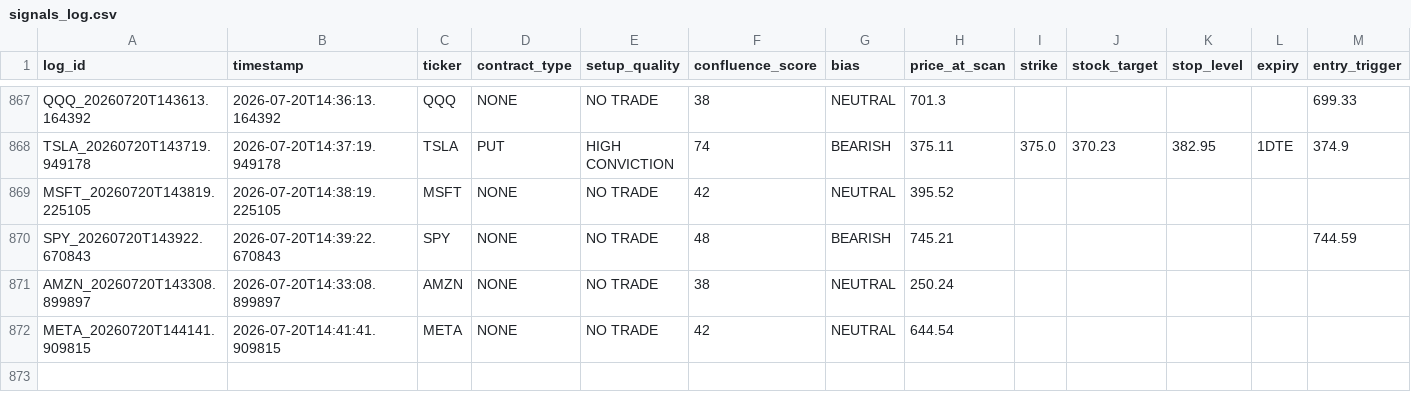
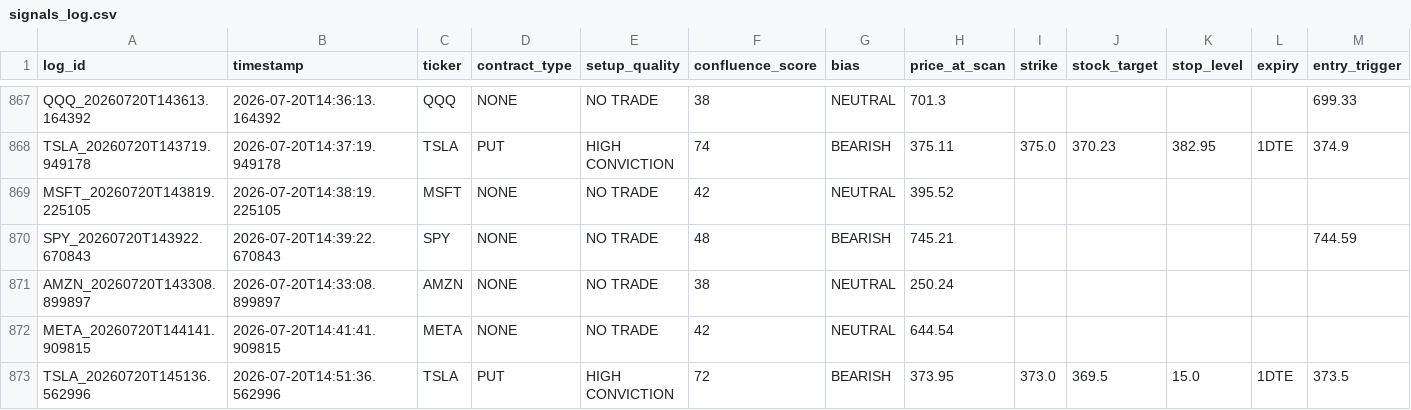
Before and after one commit to xel0irg/stock-ai-bot, a CSV file: backtest/signals_log.csv, drawn as a sheet; only a part is shown, gaps mark what is left out; rows hold the shown columns only; the diff names each change by its address in the sheet, - before the commit and + after, or states it on an @@ line.

Commit message:
chore: update backtest log + prescreener state [skip ci]

```diff
--- a/backtest/signals_log.csv
+++ b/backtest/signals_log.csv
+row 873: TSLA_20260720T145136.562996 | 2026-07-20T14:51:36.562996 | TSLA | PUT | HIGH CONVICTION | 72 | BEARISH | 373.95 | 373.0 | 369.5 | 15.0 | 1DTE | 373.5
```
Also changed, not shown: 1 other file.
